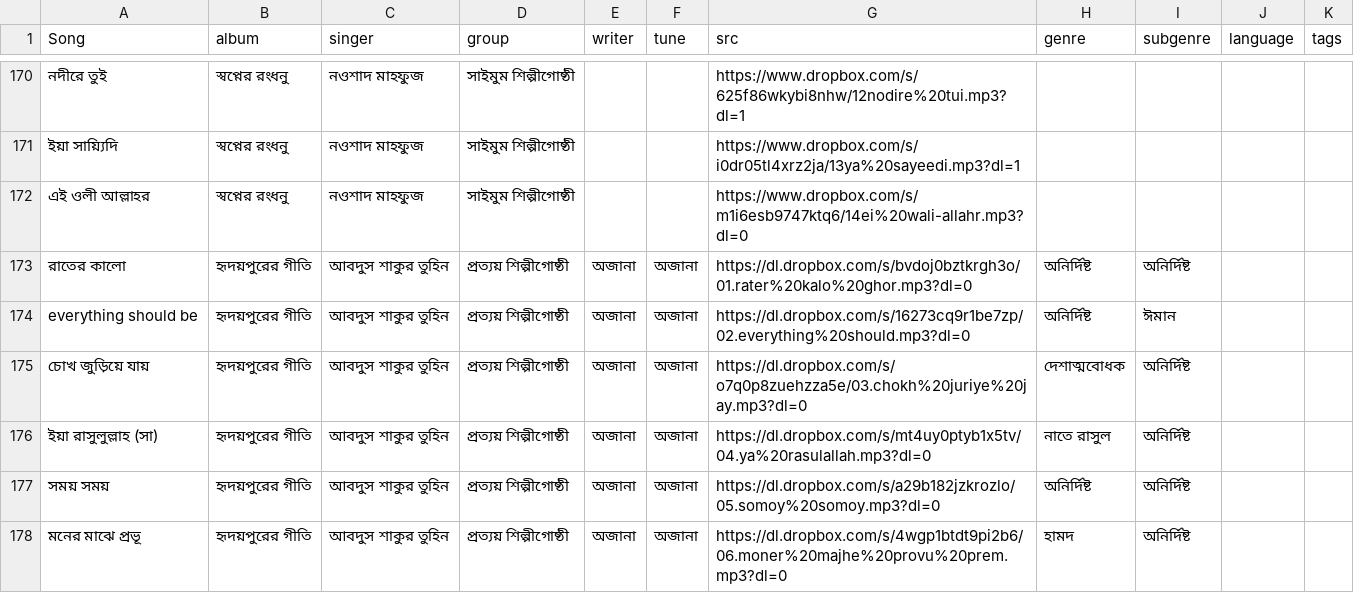
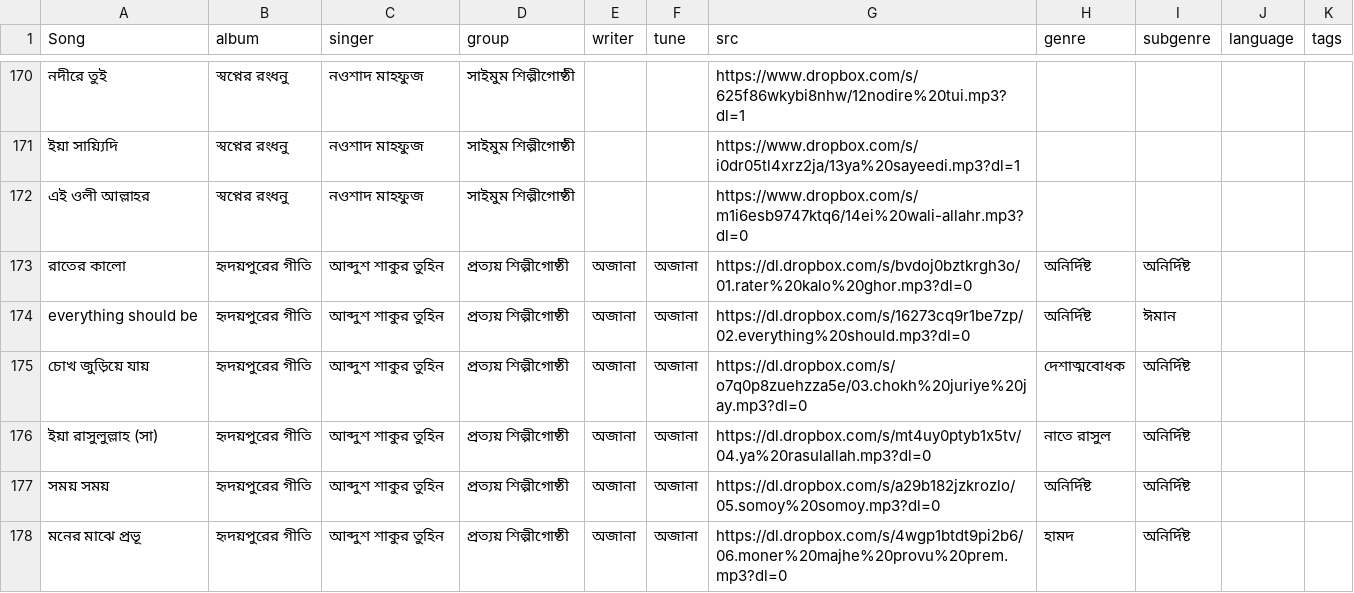
Before and after one commit to alomoy/songit, a CSV file: radio/songs.csv, drawn as a sheet; only a part is shown, gaps mark what is left out; the diff covers the shown part only.

```diff
--- a/radio/songs.csv
+++ b/radio/songs.csv
@@ -172,7 +172,7 @@ Song,album,singer,group,writer,tune,src,genre,subgenre,language,tags
 এই ওলী আল্লাহর, স্বপ্নের রংধনু,নওশাদ মাহফুজ,সাইমুম শিল্পীগোষ্ঠী,,, https://www.dropbox.com/s/m1i6esb9747ktq6/14ei%20wali-allahr.mp3?dl=0,,,,
-রাতের কালো, হৃদয়পুরের গীতি, আবদুস শাকুর তুহিন,প্রত্যয় শিল্পীগোষ্ঠী, অজানা, অজানা, https://dl.dropbox.com/s/bvdoj0bztkrgh3o/01.rater%20kalo%20ghor.mp3?dl=0, অনির্দিষ্ট, অনির্দিষ্ট,,
-everything should be, হৃদয়পুরের গীতি, আবদুস শাকুর তুহিন,প্রত্যয় শিল্পীগোষ্ঠী, অজানা, অজানা, https://dl.dropbox.com/s/16273cq9r1be7zp/02.everything%20should.mp3?dl=0, অনির্দিষ্ট, ঈমান,,
-চোখ জুড়িয়ে যায়, হৃদয়পুরের গীতি, আবদুস শাকুর তুহিন,প্রত্যয় শিল্পীগোষ্ঠী, অজানা, অজানা, https://dl.dropbox.com/s/o7q0p8zuehzza5e/03.chokh%20juriye%20jay.mp3?dl=0, দেশাত্মবোধক, অনির্দিষ্ট,,
-ইয়া রাসুলুল্লাহ (সা), হৃদয়পুরের গীতি, আবদুস শাকুর তুহিন,প্রত্যয় শিল্পীগোষ্ঠী, অজানা, অজানা, https://dl.dropbox.com/s/mt4uy0ptyb1x5tv/04.ya%20rasulallah.mp3?dl=0, নাতে রাসুল, অনির্দিষ্ট,,
-সময় সময়, হৃদয়পুরের গীতি, আবদুস শাকুর তুহিন,প্রত্যয় শিল্পীগোষ্ঠী, অজানা, অজানা, https://dl.dropbox.com/s/a29b182jzkrozlo/05.somoy%20somoy.mp3?dl=0, অনির্দিষ্ট, অনির্দিষ্ট,,
-মনের মাঝে প্রভূ, হৃদয়পুরের গীতি, আবদুস শাকুর তুহিন,প্রত্যয় শিল্পীগোষ্ঠী, অজানা, অজানা, https://dl.dropbox.com/s/4wgp1btdt9pi2b6/06.moner%20majhe%20provu%20prem.mp3?dl=0, হামদ, অনির্দিষ্ট,,
+রাতের কালো, হৃদয়পুরের গীতি, আব্দুশ শাকুর তুহিন,প্রত্যয় শিল্পীগোষ্ঠী, অজানা, অজানা, https://dl.dropbox.com/s/bvdoj0bztkrgh3o/01.rater%20kalo%20ghor.mp3?dl=0, অনির্দিষ্ট, অনির্দিষ্ট,,
+everything should be, হৃদয়পুরের গীতি, আব্দুশ শাকুর তুহিন,প্রত্যয় শিল্পীগোষ্ঠী, অজানা, অজানা, https://dl.dropbox.com/s/16273cq9r1be7zp/02.everything%20should.mp3?dl=0, অনির্দিষ্ট, ঈমান,,
+চোখ জুড়িয়ে যায়, হৃদয়পুরের গীতি, আব্দুশ শাকুর তুহিন,প্রত্যয় শিল্পীগোষ্ঠী, অজানা, অজানা, https://dl.dropbox.com/s/o7q0p8zuehzza5e/03.chokh%20juriye%20jay.mp3?dl=0, দেশাত্মবোধক, অনির্দিষ্ট,,
+ইয়া রাসুলুল্লাহ (সা), হৃদয়পুরের গীতি, আব্দুশ শাকুর তুহিন,প্রত্যয় শিল্পীগোষ্ঠী, অজানা, অজানা, https://dl.dropbox.com/s/mt4uy0ptyb1x5tv/04.ya%20rasulallah.mp3?dl=0, নাতে রাসুল, অনির্দিষ্ট,,
+সময় সময়, হৃদয়পুরের গীতি, আব্দুশ শাকুর তুহিন,প্রত্যয় শিল্পীগোষ্ঠী, অজানা, অজানা, https://dl.dropbox.com/s/a29b182jzkrozlo/05.somoy%20somoy.mp3?dl=0, অনির্দিষ্ট, অনির্দিষ্ট,,
+মনের মাঝে প্রভূ, হৃদয়পুরের গীতি, আব্দুশ শাকুর তুহিন,প্রত্যয় শিল্পীগোষ্ঠী, অজানা, অজানা, https://dl.dropbox.com/s/4wgp1btdt9pi2b6/06.moner%20majhe%20provu%20prem.mp3?dl=0, হামদ, অনির্দিষ্ট,,
```
Also changed, not shown: 10 added rows and 6 edited cells elsewhere in this file.
